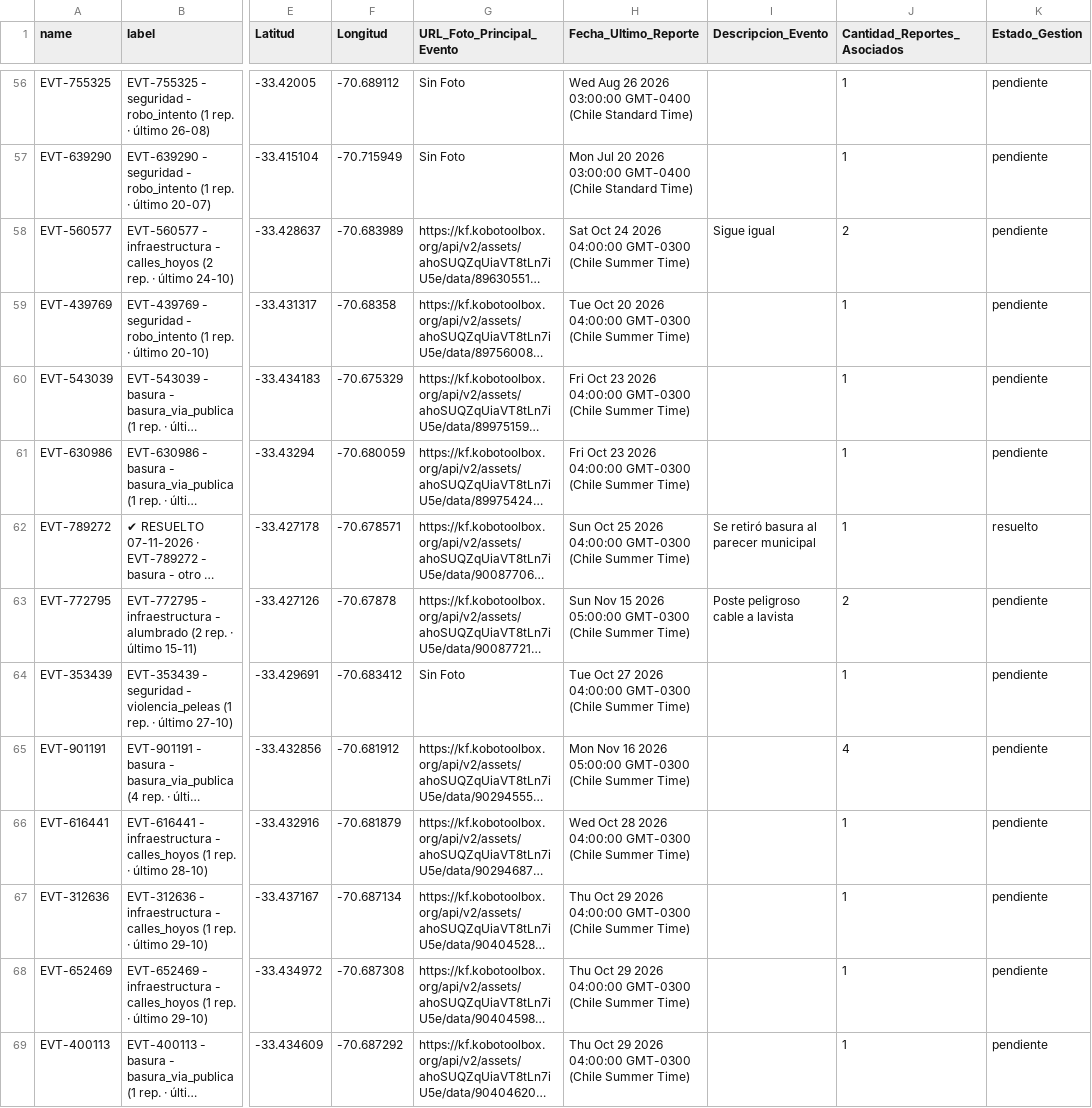
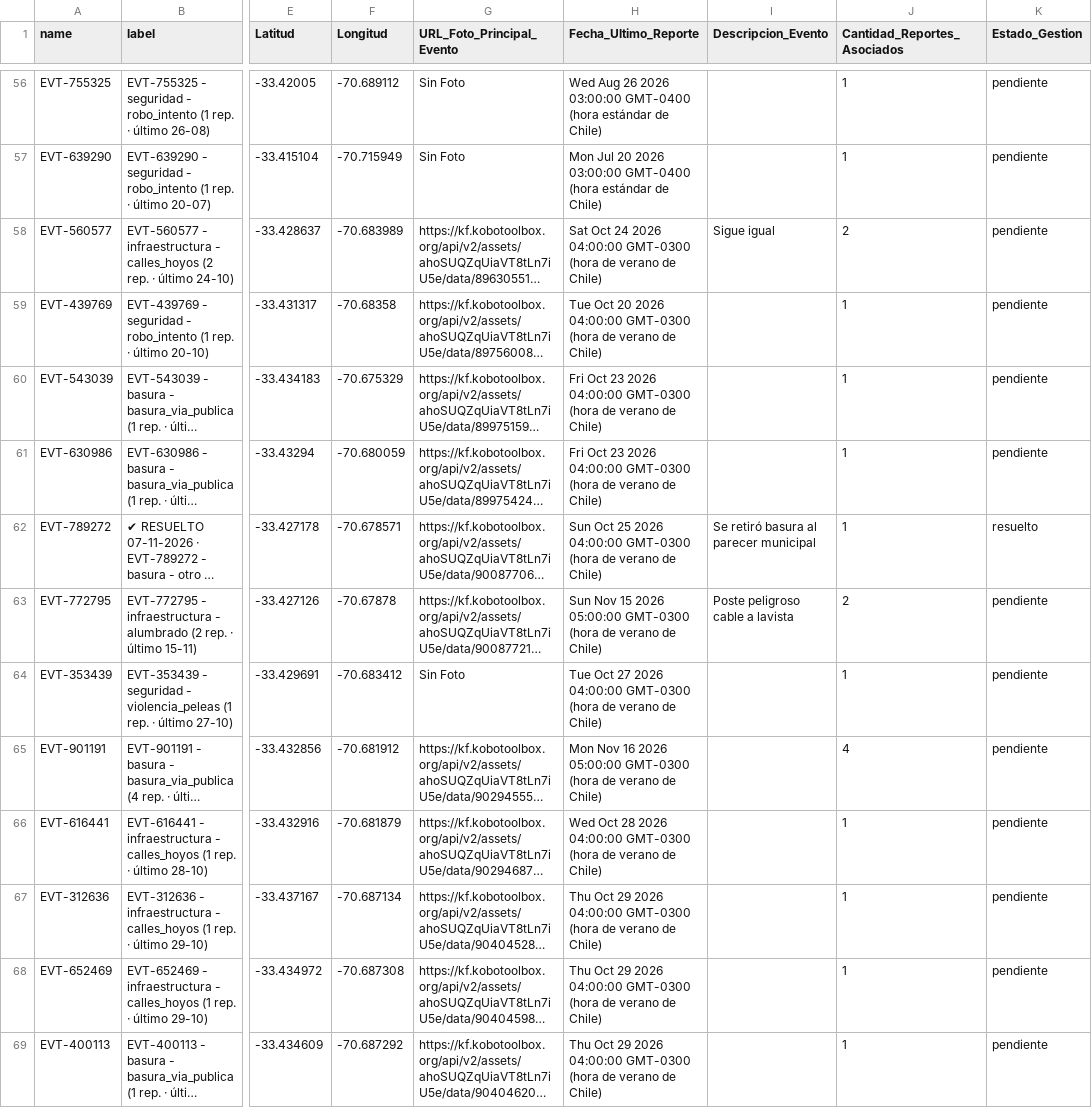
Before and after one commit to geoemprendimiento2026/observatorio-datos, a CSV file: eventos_fiscalizacion.csv, drawn as a sheet; only a part is shown, gaps mark what is left out; long unchanged cells end in …; the diff covers the shown part only; the diff names each change by its address in the sheet, - before the commit and + after, or states it on an @@ line.

```diff
--- a/eventos_fiscalizacion.csv
+++ b/eventos_fiscalizacion.csv
-H56 (Fecha_Ultimo_Reporte): …03:00:00 GMT-0400 (Chile Standard Time)
+H56 (Fecha_Ultimo_Reporte): …03:00:00 GMT-0400 (hora estándar de Chile)
-H57 (Fecha_Ultimo_Reporte): …03:00:00 GMT-0400 (Chile Standard Time)
+H57 (Fecha_Ultimo_Reporte): …03:00:00 GMT-0400 (hora estándar de Chile)
-H58 (Fecha_Ultimo_Reporte): …04:00:00 GMT-0300 (Chile Summer Time)
+H58 (Fecha_Ultimo_Reporte): …04:00:00 GMT-0300 (hora de verano de Chile)
-H59 (Fecha_Ultimo_Reporte): …04:00:00 GMT-0300 (Chile Summer Time)
+H59 (Fecha_Ultimo_Reporte): …04:00:00 GMT-0300 (hora de verano de Chile)
-H60:H61 (Fecha_Ultimo_Reporte): …04:00:00 GMT-0300 (Chile Summer Time)
+H60:H61 (Fecha_Ultimo_Reporte): …04:00:00 GMT-0300 (hora de verano de Chile)
-H62 (Fecha_Ultimo_Reporte): …04:00:00 GMT-0300 (Chile Summer Time)
+H62 (Fecha_Ultimo_Reporte): …04:00:00 GMT-0300 (hora de verano de Chile)
-H63 (Fecha_Ultimo_Reporte): …05:00:00 GMT-0300 (Chile Summer Time)
+H63 (Fecha_Ultimo_Reporte): …05:00:00 GMT-0300 (hora de verano de Chile)
-H64 (Fecha_Ultimo_Reporte): …04:00:00 GMT-0300 (Chile Summer Time)
+H64 (Fecha_Ultimo_Reporte): …04:00:00 GMT-0300 (hora de verano de Chile)
-H65 (Fecha_Ultimo_Reporte): …05:00:00 GMT-0300 (Chile Summer Time)
+H65 (Fecha_Ultimo_Reporte): …05:00:00 GMT-0300 (hora de verano de Chile)
-H66 (Fecha_Ultimo_Reporte): …04:00:00 GMT-0300 (Chile Summer Time)
+H66 (Fecha_Ultimo_Reporte): …04:00:00 GMT-0300 (hora de verano de Chile)
-H67:H69 (Fecha_Ultimo_Reporte): …04:00:00 GMT-0300 (Chile Summer Time)
+H67:H69 (Fecha_Ultimo_Reporte): …04:00:00 GMT-0300 (hora de verano de Chile)
```
Also changed, not shown: 133 edited cells elsewhere in this file.
